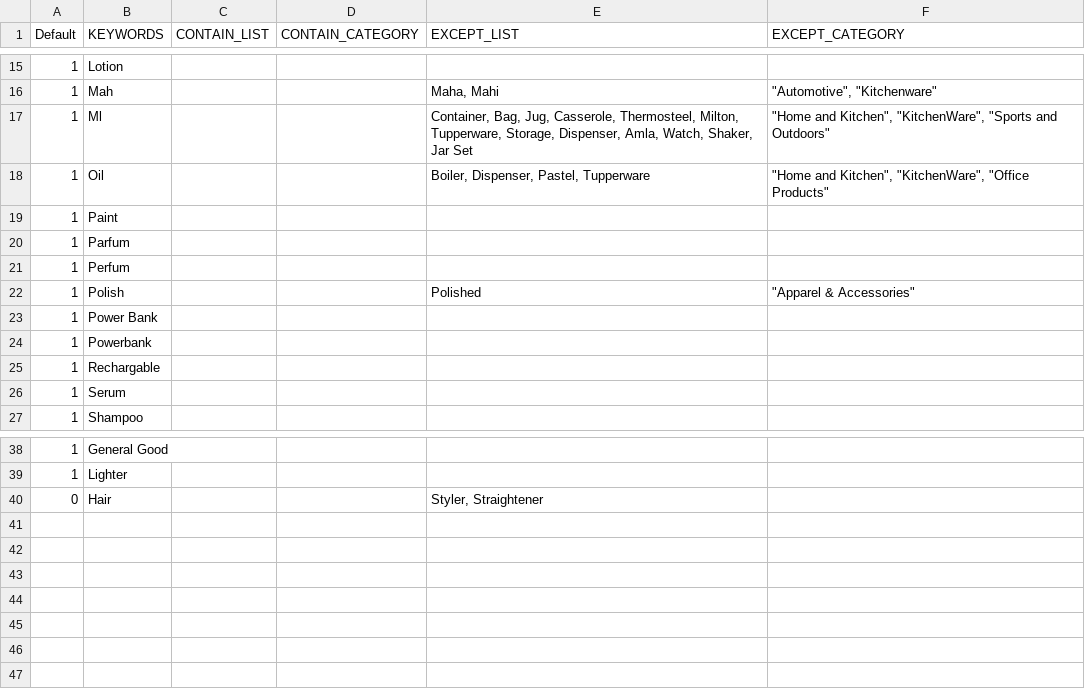
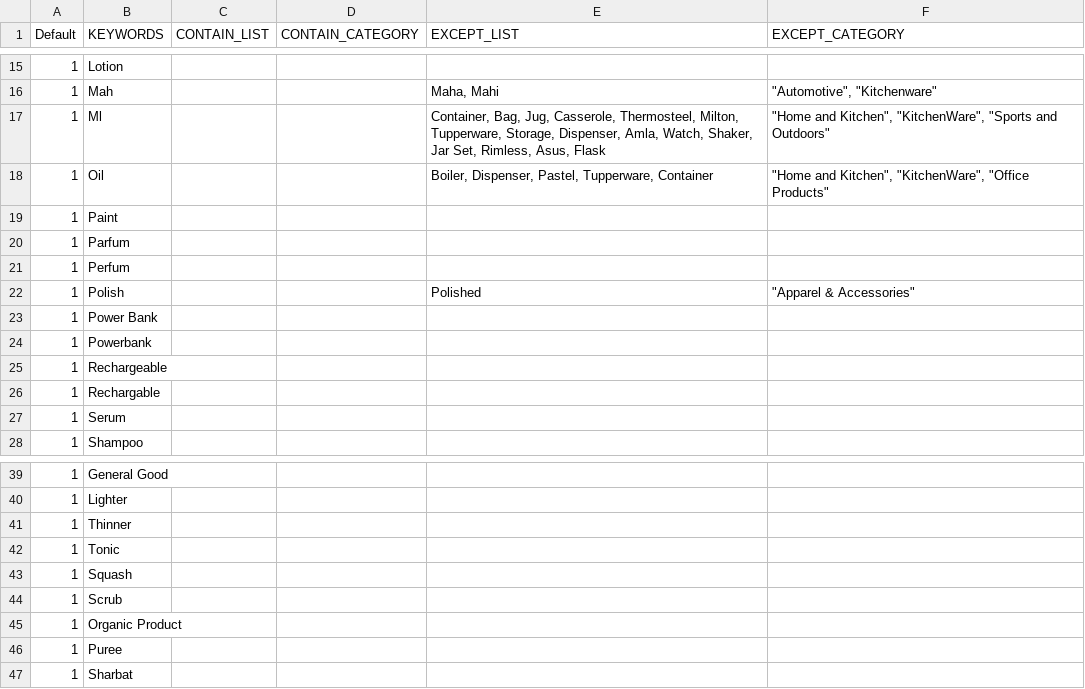
Before and after one commit to mohitt008/dg_score, a CSV file: DG_keywords.csv, drawn as a sheet; only a part is shown, gaps mark what is left out.

Commit message:
updated dg keywords
Former-commit-id: 0776c71e2d35cc0e15e31c501481a962f6741d03

```diff
--- a/DG_keywords.csv
+++ b/DG_keywords.csv
@@ -16,4 +16,4 @@ Default,KEYWORDS,CONTAIN_LIST,CONTAIN_CATEGORY,EXCEPT_LIST,EXCEPT_CATEGORY
 1,Mah,,,"Maha, Mahi","""Automotive"", ""Kitchenware"""
-1,Ml,,,"Container, Bag, Jug, Casserole, Thermosteel, Milton, Tupperware, Storage, Dispenser, Amla, Watch, Shaker, Jar Set","""Home and Kitchen"", ""KitchenWare"", ""Sports and Outdoors"""
-1,Oil,,,"Boiler, Dispenser, Pastel, Tupperware","""Home and Kitchen"", ""KitchenWare"", ""Office Products"""
+1,Ml,,,"Container, Bag, Jug, Casserole, Thermosteel, Milton, Tupperware, Storage, Dispenser, Amla, Watch, Shaker, Jar Set, Rimless, Asus, Flask","""Home and Kitchen"", ""KitchenWare"", ""Sports and Outdoors"""
+1,Oil,,,"Boiler, Dispenser, Pastel, Tupperware, Container","""Home and Kitchen"", ""KitchenWare"", ""Office Products"""
 1,Paint,,,,
@@ -24,2 +24,3 @@ Default,KEYWORDS,CONTAIN_LIST,CONTAIN_CATEGORY,EXCEPT_LIST,EXCEPT_CATEGORY
 1,Powerbank,,,,
+1,Rechargeable,,,,
 1,Rechargable,,,,
@@ -39,2 +40,8 @@ Default,KEYWORDS,CONTAIN_LIST,CONTAIN_CATEGORY,EXCEPT_LIST,EXCEPT_CATEGORY
 1,Lighter,,,,
-0,Hair,,,"Styler, Straightener",
+1,Thinner,,,,
+1,Tonic,,,,
+1,Squash,,,,
+1,Scrub,,,,
+1,Organic Product,,,,
+1,Puree,,,,
+1,Sharbat,,,,
```
